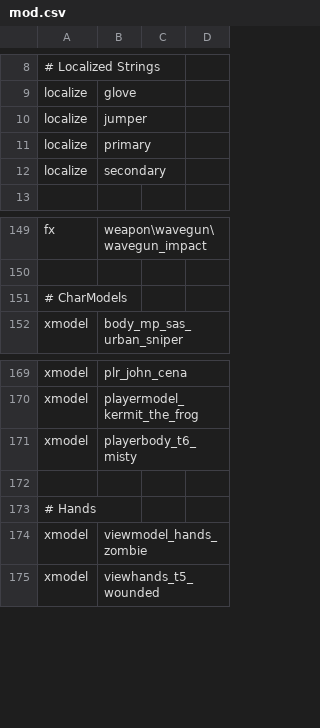
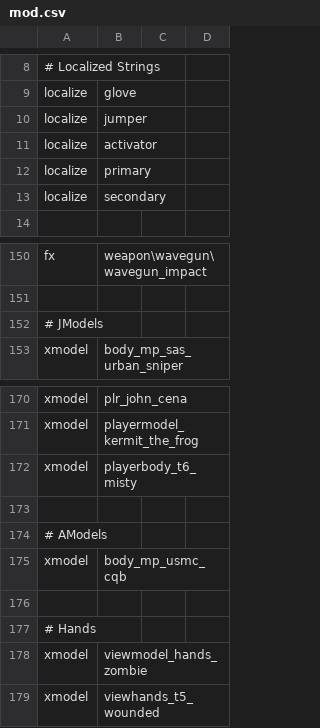
Before and after one commit to Jaxofw/IW3-Deathrun, a CSV file: mod.csv, drawn as a sheet; only a part is shown, gaps mark what is left out.

Commit message:
Fixed activators not saving properly

```diff
--- a/mod.csv
+++ b/mod.csv
@@ -10,2 +10,3 @@ localize,glove
 localize,jumper
+localize,activator
 localize,primary
@@ -150,3 +151,3 @@ fx,weapon\wavegun\wavegun_impact
 
-# CharModels
+# JModels
 xmodel,body_mp_sas_urban_sniper
@@ -171,2 +172,5 @@ xmodel,playermodel_kermit_the_frog
 xmodel,playerbody_t6_misty
+
+# AModels
+xmodel,body_mp_usmc_cqb
 
```
Also changed, not shown: 4 other files.
